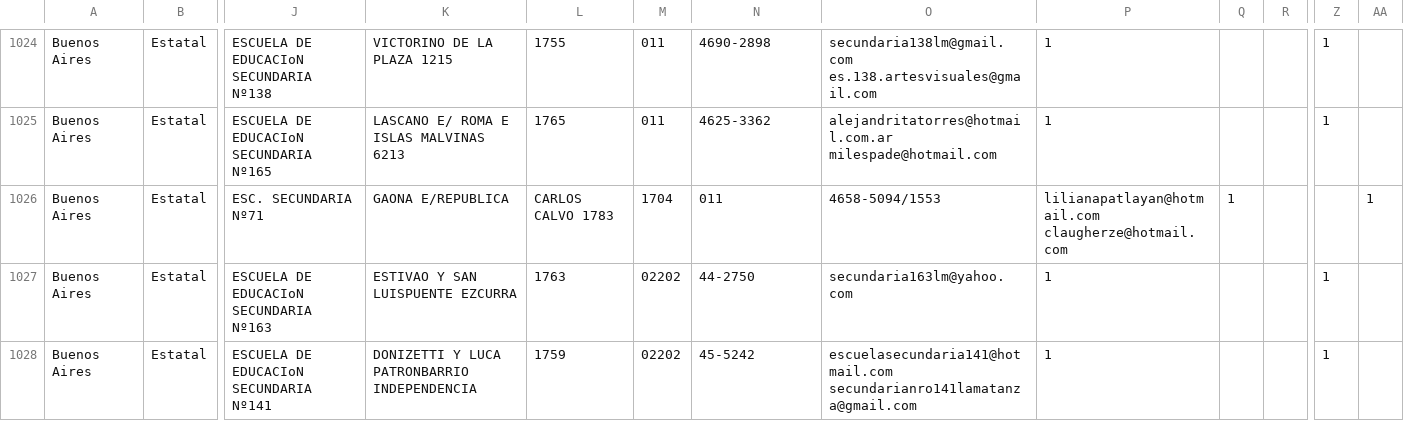
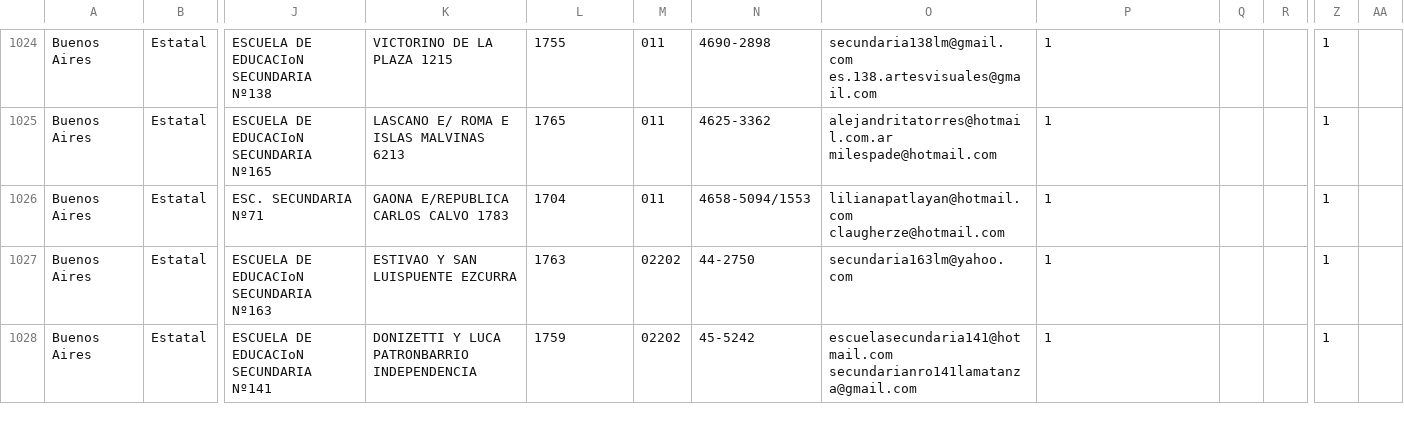
Before and after one commit to emypb93/Datasets, a CSV file: padron_prueba.csv, drawn as a sheet; only a part is shown, gaps mark what is left out; the diff names each change by its address in the sheet, - before the commit and + after, or states it on an @@ line.

Commit message:
Update padron_prueba.csv

```diff
--- a/padron_prueba.csv
+++ b/padron_prueba.csv
-K1026: GAONA E/REPUBLICA
+K1026: GAONA E/REPUBLICA CARLOS CALVO 1783
-L1026: CARLOS CALVO 1783
+L1026: 1704
-M1026: 1704
+M1026: 011
-N1026: 011
+N1026: 4658-5094/1553
-O1026: 4658-5094/1553
+O1026: lilianapatlayan@hotmail.com claugherze@hotmail.com
-P1026: lilianapatlayan@hotmail.com claugherze@hotmail.com
+P1026: 1
-Q1026: 1
+Q1026: (empty)
-Z1026: (empty)
+Z1026: 1
-AA1026: 1
+AA1026: (empty)
```
